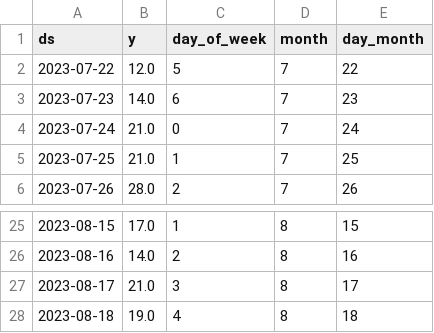
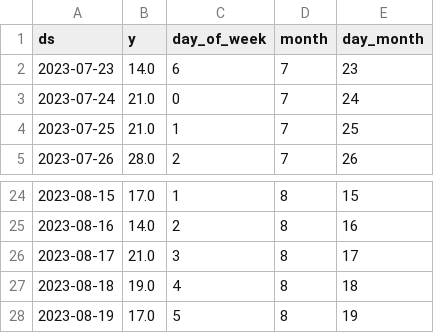
Before and after one commit to mdnaseif/MVP, a CSV file: بروتي-.csv, drawn as a sheet; only a part is shown, gaps mark what is left out.

```diff
--- a/بروتي-.csv
+++ b/بروتي-.csv
@@ -1,3 +1,2 @@
 ds,y,day_of_week,month,day_month
-2023-07-22,12.0,5,7,22
 2023-07-23,14.0,6,7,23
@@ -28 +27,2 @@ ds,y,day_of_week,month,day_month
 2023-08-18,19.0,4,8,18
+2023-08-19,17.0,5,8,19
```
Also changed, not shown: شاي مثلج - توت ورمان-.csv, شاي مثلج - يوسفي-.csv, 3 other files.
